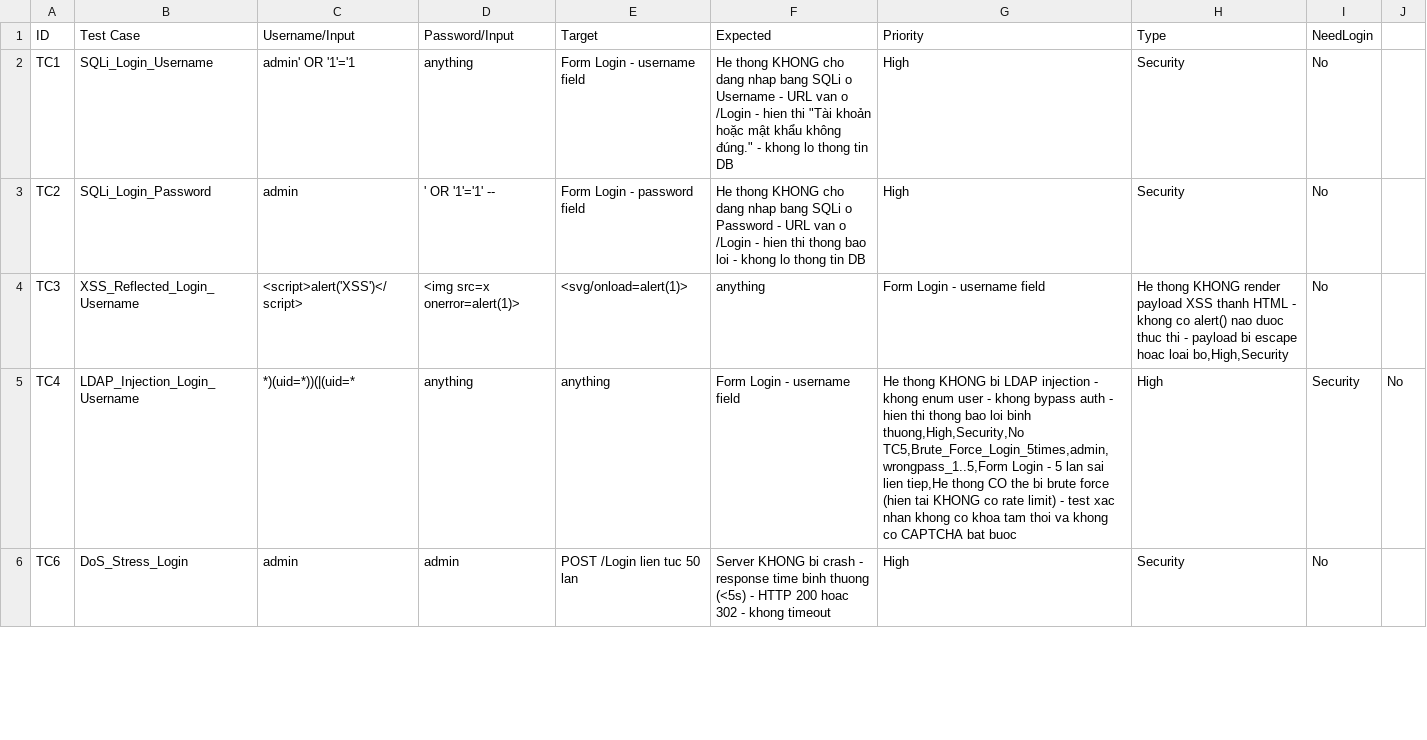
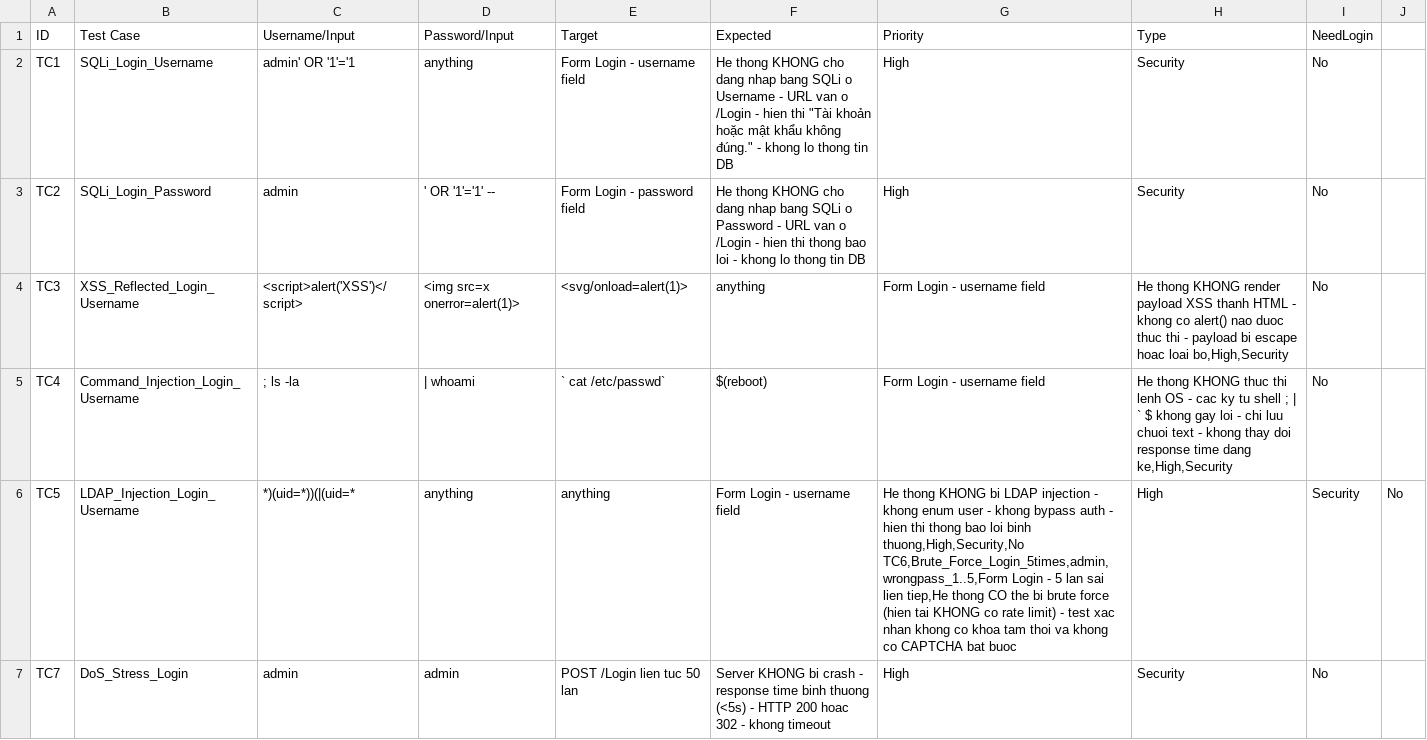
Before and after one commit to TRIphann/selenium_security, a CSV file: test_cases.csv, drawn as a sheet; only a part is shown; the diff covers the shown part only.

Commit message:
add: TC04 command injection test for UTC login with 4 shell payloads

```diff
--- a/test_cases.csv
+++ b/test_cases.csv
@@ -4,4 +4,5 @@ TC2,SQLi_Login_Password,admin,"' OR '1'='1' --",Form Login - password field,He t
 TC3,XSS_Reflected_Login_Username,"<script>alert('XSS')</script>","<img src=x onerror=alert(1)>","<svg/onload=alert(1)>",anything,Form Login - username field,"He thong KHONG render payload XSS thanh HTML - khong co alert() nao duoc thuc thi - payload bi escape hoac loai bo,High,Security",No
-TC4,LDAP_Injection_Login_Username,"*)(uid=*))(|(uid=*",anything,anything,Form Login - username field,"He thong KHONG bi LDAP injection - khong enum user - khong bypass auth - hien thi thong bao loi binh thuong,High,Security,No
-TC5,Brute_Force_Login_5times,admin,wrongpass_1..5,Form Login - 5 lan sai lien tiep,"He thong CO the bi brute force (hien tai KHONG co rate limit) - test xac nhan khong co khoa tam thoi va khong co CAPTCHA bat buoc,High,Security,No
-TC6,DoS_Stress_Login,admin,admin,POST /Login lien tuc 50 lan,Server KHONG bi crash - response time binh thuong (<5s) - HTTP 200 hoac 302 - khong timeout,High,Security,No
+TC4,Command_Injection_Login_Username,"; ls -la","| whoami","` cat /etc/passwd`","$(reboot)",Form Login - username field,"He thong KHONG thuc thi lenh OS - cac ky tu shell ; | ` $ khong gay loi - chi luu chuoi text - khong thay doi response time dang ke,High,Security",No
+TC5,LDAP_Injection_Login_Username,"*)(uid=*))(|(uid=*",anything,anything,Form Login - username field,"He thong KHONG bi LDAP injection - khong enum user - khong bypass auth - hien thi thong bao loi binh thuong,High,Security,No
+TC6,Brute_Force_Login_5times,admin,wrongpass_1..5,Form Login - 5 lan sai lien tiep,"He thong CO the bi brute force (hien tai KHONG co rate limit) - test xac nhan khong co khoa tam thoi va khong co CAPTCHA bat buoc,High,Security,No
+TC7,DoS_Stress_Login,admin,admin,POST /Login lien tuc 50 lan,Server KHONG bi crash - response time binh thuong (<5s) - HTTP 200 hoac 302 - khong timeout,High,Security,No
```
Also changed, not shown: 3 edited cells elsewhere in this file, 2 other files.
